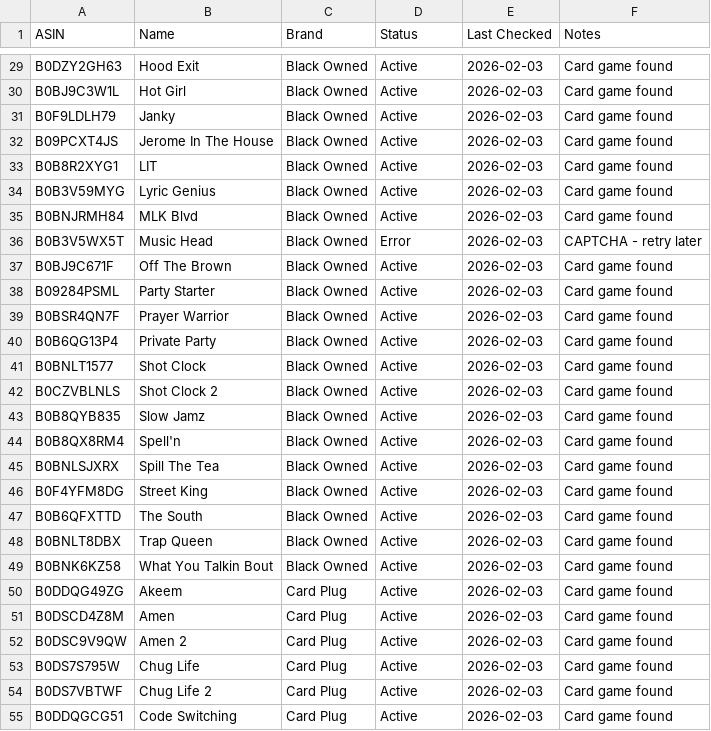
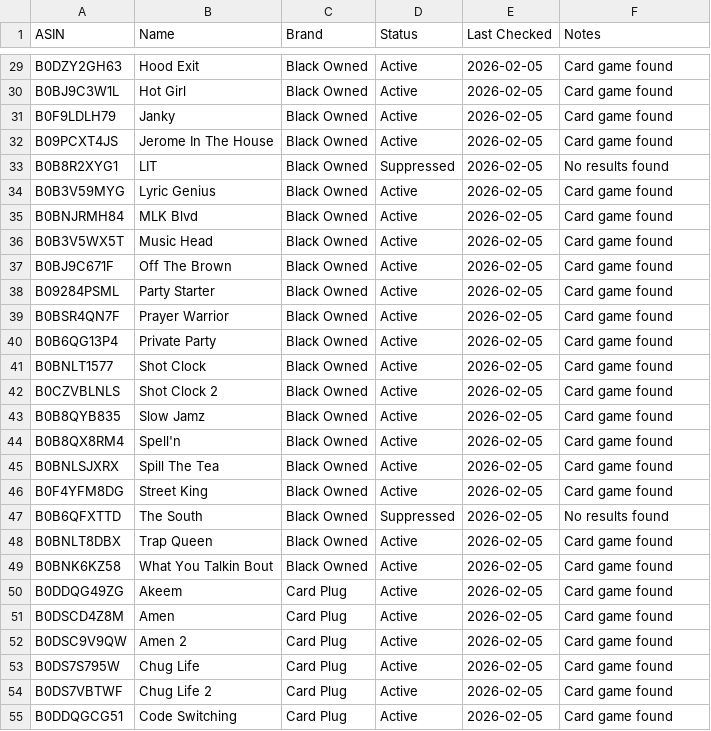
Before and after one commit to ellisbotx/ellisv2-workspace, a CSV file: data/suppression_tracker.csv, drawn as a sheet; only a part is shown, gaps mark what is left out; the diff covers the shown part only; the diff names each change by its address in the sheet, - before the commit and + after, or states it on an @@ line.

```diff
--- a/data/suppression_tracker.csv
+++ b/data/suppression_tracker.csv
-E29:E55 (Last Checked): 2026-02-03
+E29:E55 (Last Checked): 2026-02-05
-D33 (Status): Active
+D33 (Status): Suppressed
-F33 (Notes): Card game found
+F33 (Notes): No results found
-D36 (Status): Error
+D36 (Status): Active
-F36 (Notes): CAPTCHA - retry later
+F36 (Notes): Card game found
-D47 (Status): Active
+D47 (Status): Suppressed
-F47 (Notes): Card game found
+F47 (Notes): No results found
```
Also changed, not shown: 141 edited cells elsewhere in this file, 19 other files.
